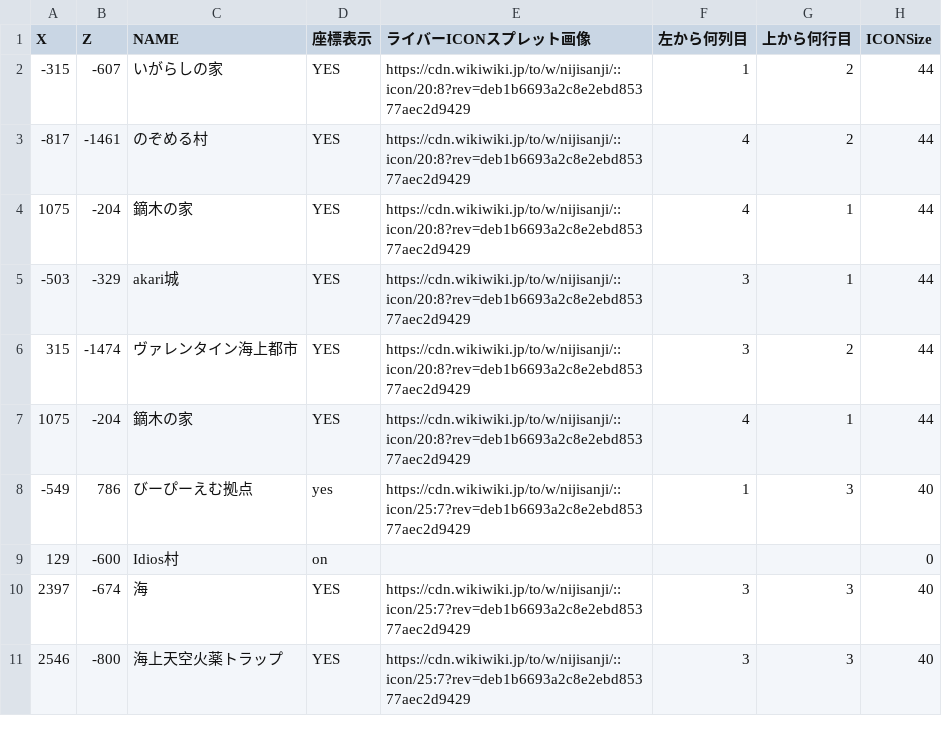
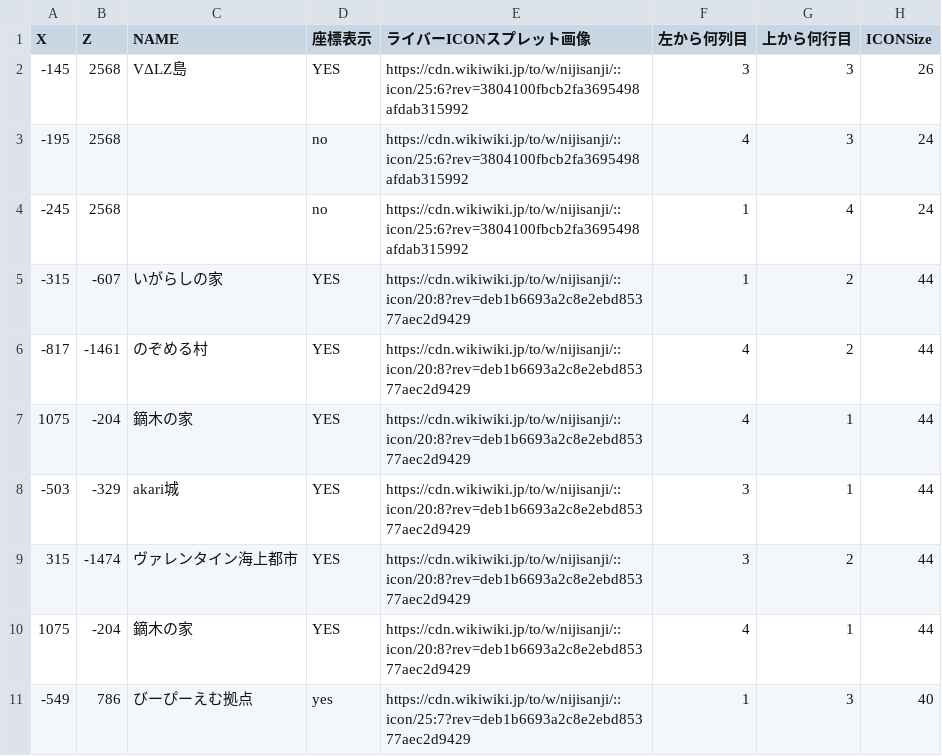
Before and after one commit to SCesselSC/2434map3, a CSV file: 2434map_new_all_marker.csv, drawn as a sheet; only a part is shown; the shorter side is filled out with more unchanged rows; the diff names each change by its address in the sheet, - before the commit and + after, or states it on an @@ line.

Commit message:
Update 2434map_new_all_marker.csv

```diff
--- a/2434map_new_all_marker.csv
+++ b/2434map_new_all_marker.csv
+row 2: -145 | 2568 | VΔLZ島 | YES | https://cdn.wikiwiki.jp/to/w/nijisanji/::icon/25:6?rev=3804100fbcb2fa3695498afdab315992 | 3 | 3 | 26
+row 3: -195 | 2568 |  | no | https://cdn.wikiwiki.jp/to/w/nijisanji/::icon/25:6?rev=3804100fbcb2fa3695498afdab315992 | 4 | 3 | 24
+row 4: -245 | 2568 |  | no | https://cdn.wikiwiki.jp/to/w/nijisanji/::icon/25:6?rev=3804100fbcb2fa3695498afdab315992 | 1 | 4 | 24
```
